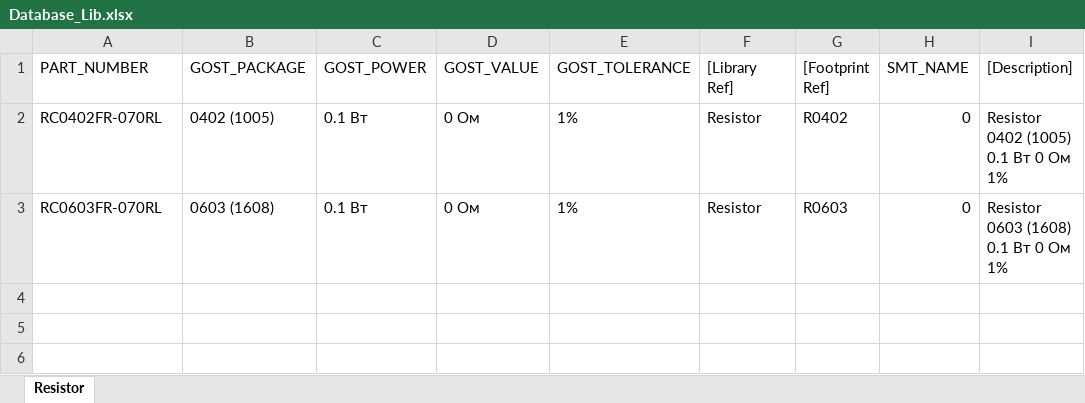
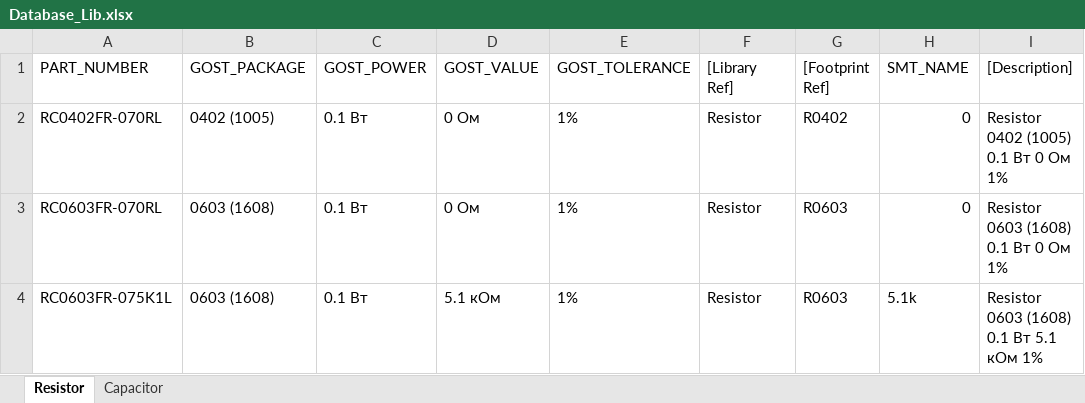
Before and after one commit to lipovkinss/Altium_Library, an Excel workbook: Database_Lib.xlsx, sheet Resistor, drawn as a sheet; values as stored, in another font and other column widths than the file's, no borders; the diff names each change by its address in the sheet, - before the commit and + after, or states it on an @@ line.

```diff
--- a/Database_Lib.xlsx (sheet Resistor)
+++ b/Database_Lib.xlsx (sheet Resistor)
+sheet tab: Capacitor
+row 4: RC0603FR-075K1L | 0603 (1608) | 0.1 Вт | 5.1 кОм | 1% | Resistor | R0603 | 5.1k | Resistor 0603 (1608) 0.1 Вт 5.1 кОм 1%
```
Also changed, not shown: 3 other files.
